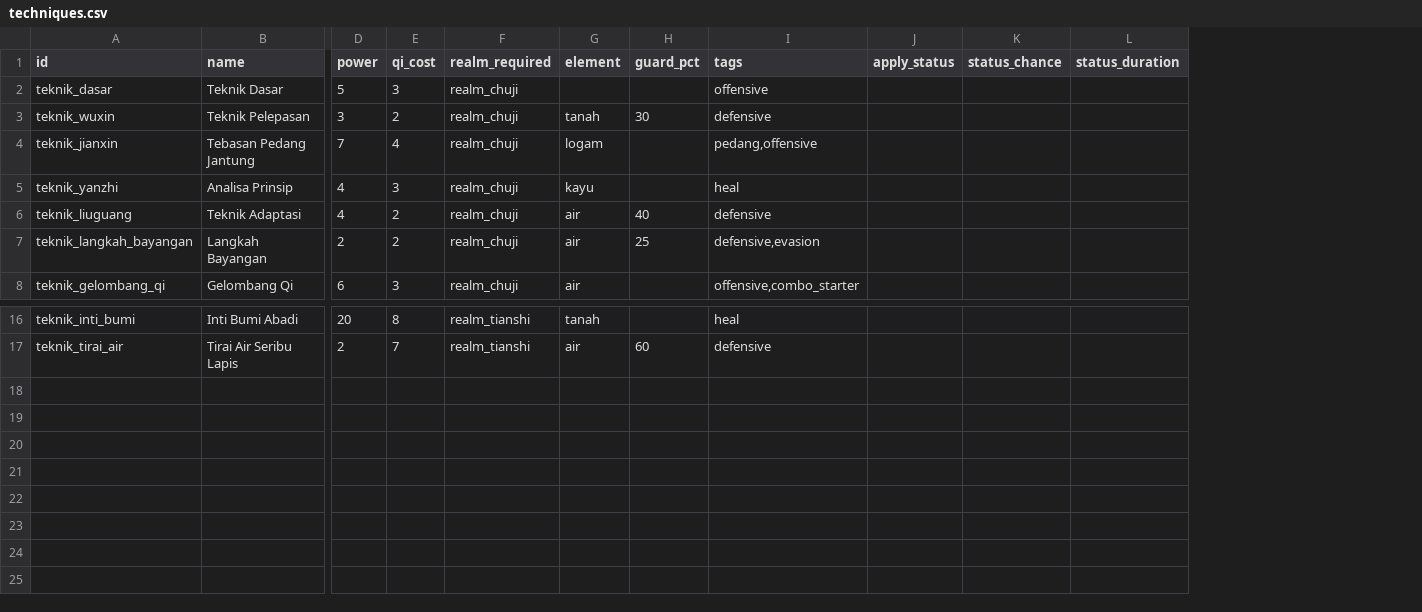
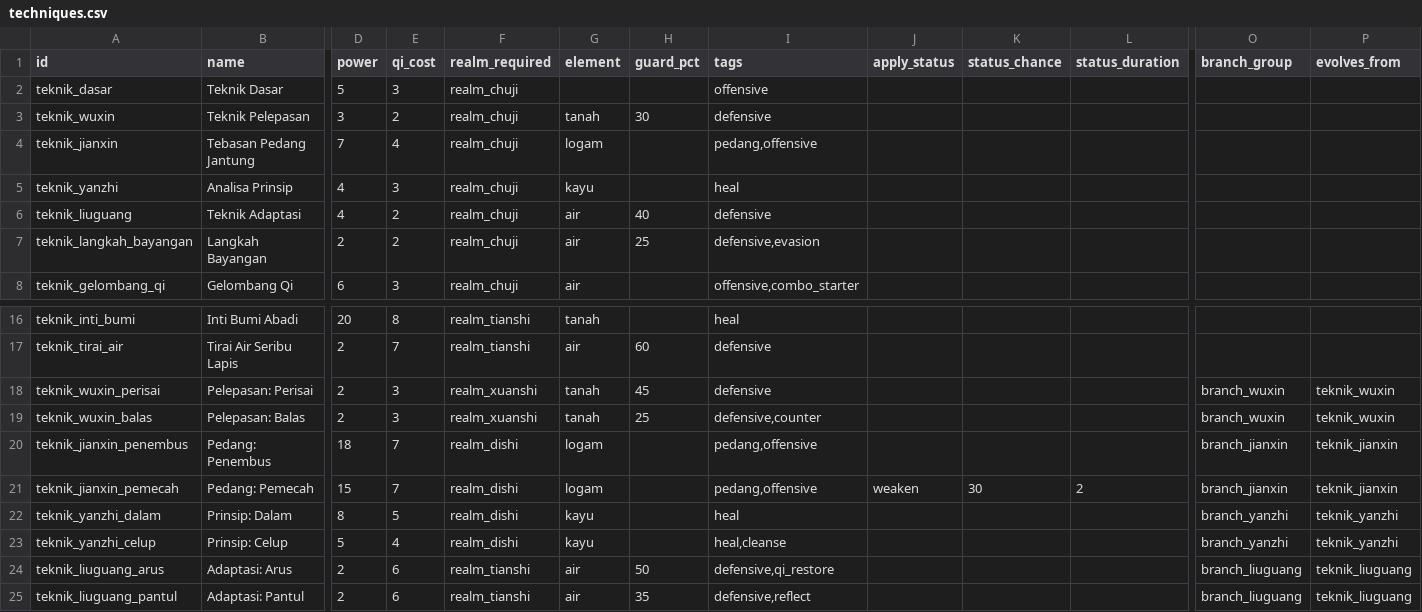
Before and after one commit to Rian2602/tianxu, a CSV file: data/techniques.csv, drawn as a sheet; only a part is shown, gaps mark what is left out; rows hold the shown columns only; the diff names each change by its address in the sheet, - before the commit and + after, or states it on an @@ line.

```diff
--- a/data/techniques.csv
+++ b/data/techniques.csv
+column O (branch_group), empty
+column P (evolves_from), empty
+row 18: teknik_wuxin_perisai | Pelepasan: Perisai | 2 | 3 | realm_xuanshi | tanah | 45 | defensive |  |  |  | branch_wuxin | teknik_wuxin
+row 19: teknik_wuxin_balas | Pelepasan: Balas | 2 | 3 | realm_xuanshi | tanah | 25 | defensive,counter |  |  |  | branch_wuxin | teknik_wuxin
+row 20: teknik_jianxin_penembus | Pedang: Penembus | 18 | 7 | realm_dishi | logam |  | pedang,offensive |  |  |  | branch_jianxin | teknik_jianxin
+row 21: teknik_jianxin_pemecah | Pedang: Pemecah | 15 | 7 | realm_dishi | logam |  | pedang,offensive | weaken | 30 | 2 | branch_jianxin | teknik_jianxin
+row 22: teknik_yanzhi_dalam | Prinsip: Dalam | 8 | 5 | realm_dishi | kayu |  | heal |  |  |  | branch_yanzhi | teknik_yanzhi
+row 23: teknik_yanzhi_celup | Prinsip: Celup | 5 | 4 | realm_dishi | kayu |  | heal,cleanse |  |  |  | branch_yanzhi | teknik_yanzhi
+row 24: teknik_liuguang_arus | Adaptasi: Arus | 2 | 6 | realm_tianshi | air | 50 | defensive,qi_restore |  |  |  | branch_liuguang | teknik_liuguang
+row 25: teknik_liuguang_pantul | Adaptasi: Pantul | 2 | 6 | realm_tianshi | air | 35 | defensive,reflect |  |  |  | branch_liuguang | teknik_liuguang
```
Also changed, not shown: 2 other files.
